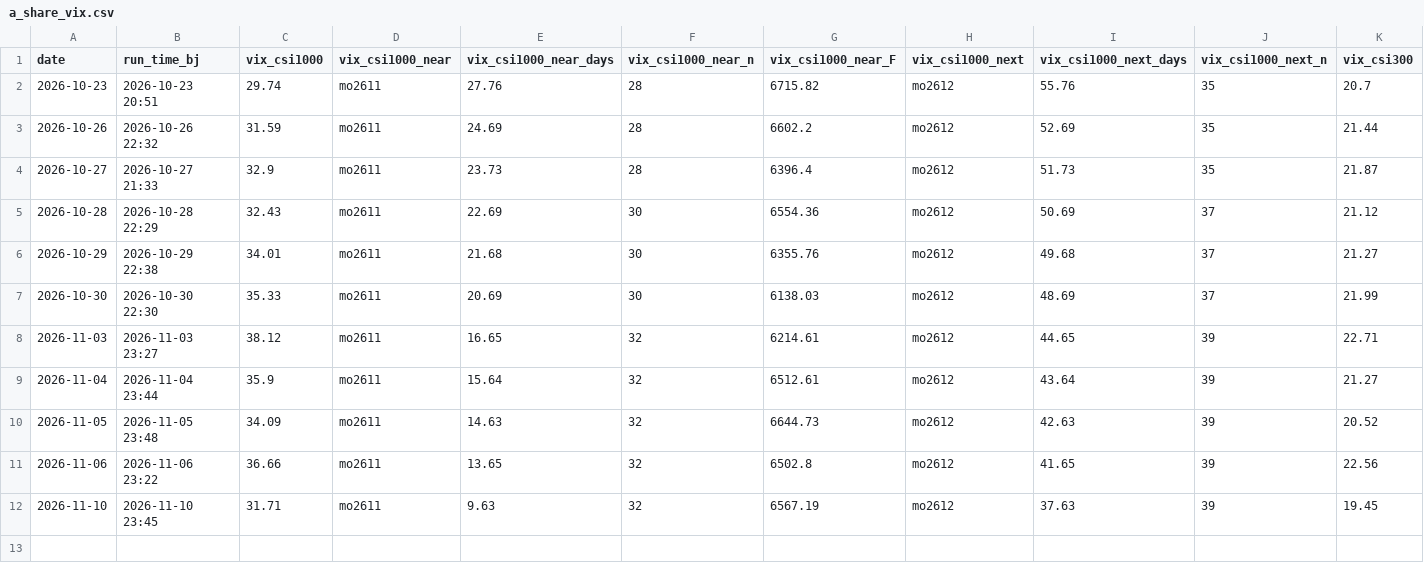
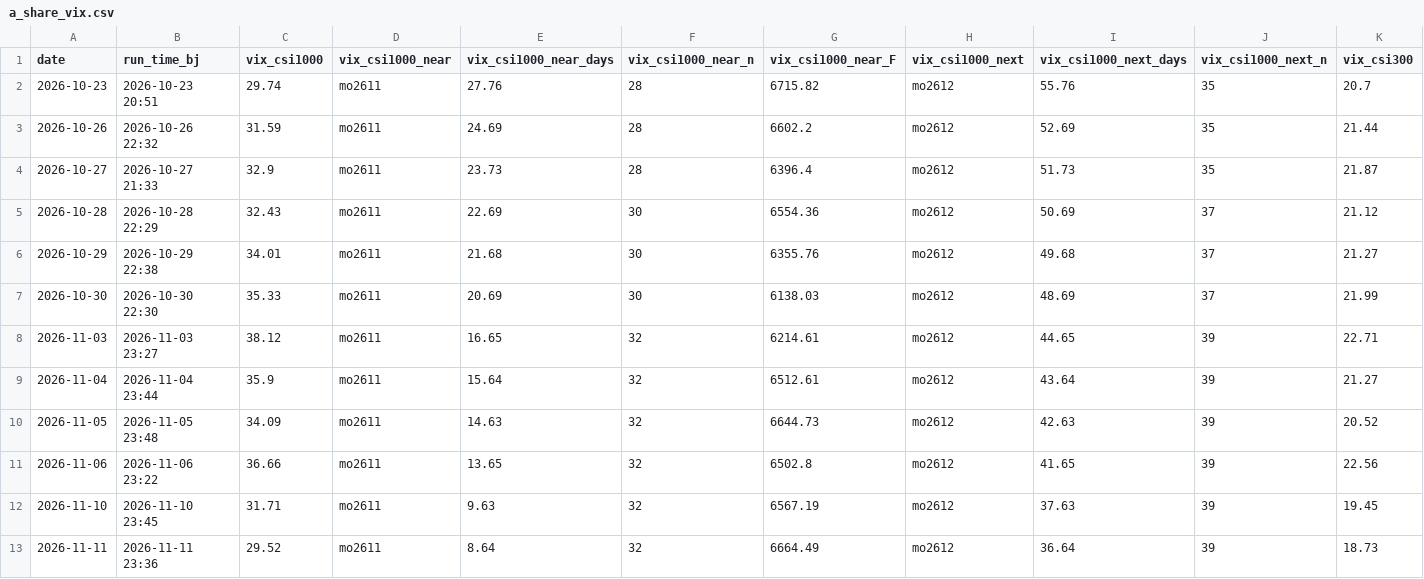
Before and after one commit to fatduck007/a-share-vix, a CSV file: data/a_share_vix.csv, drawn as a sheet; only a part is shown; rows hold the shown columns only; the diff names each change by its address in the sheet, - before the commit and + after, or states it on an @@ line.

```diff
--- a/data/a_share_vix.csv
+++ b/data/a_share_vix.csv
+row 13: 2026-11-11 | 2026-11-11 23:36 | 29.52 | mo2611 | 8.64 | 32 | 6664.49 | mo2612 | 36.64 | 39 | 18.73
```
Also changed, not shown: data/qvix_history.csv, 5 other files.
